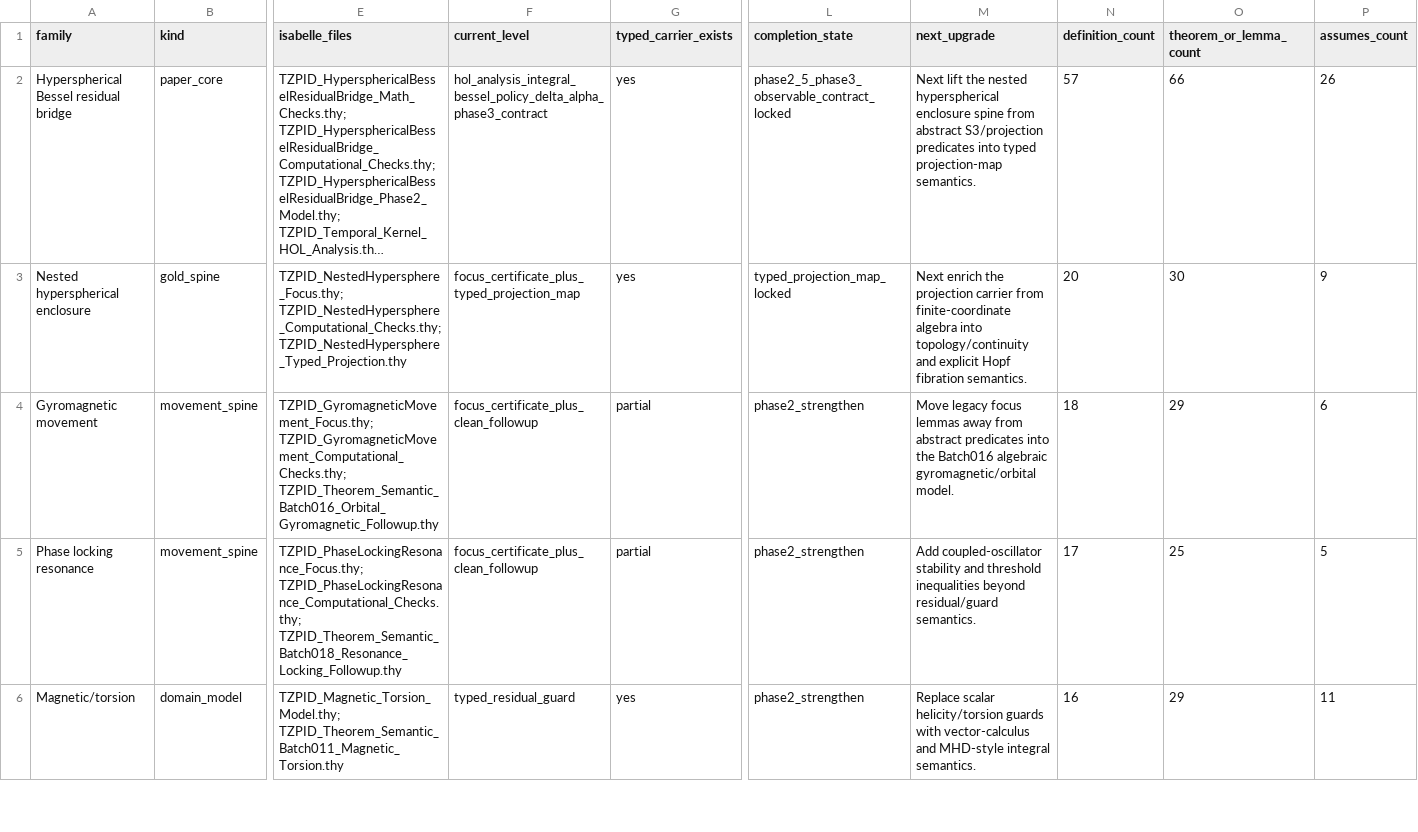
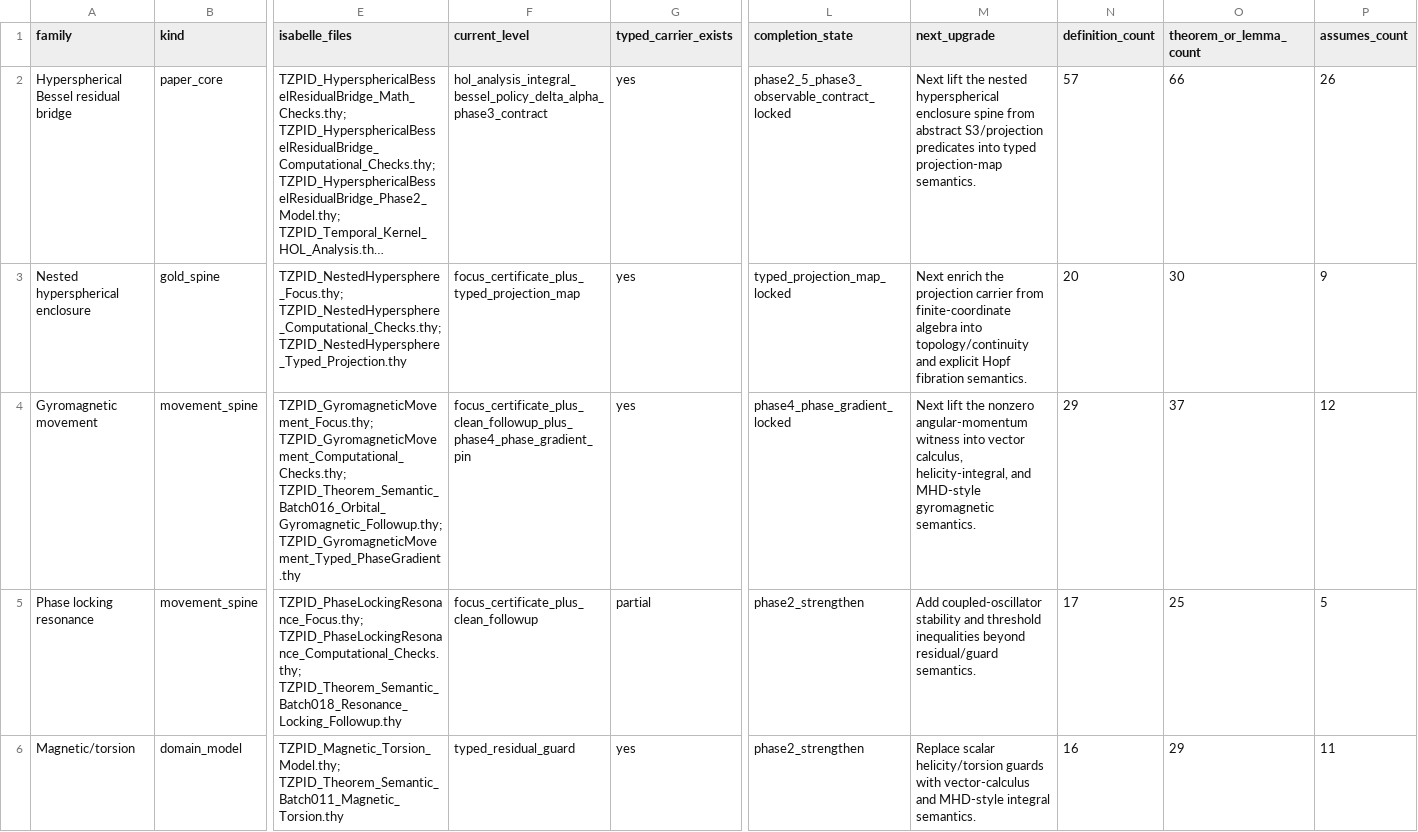
Before and after one commit to DanielAlexanderTrawin/tzpid-proof-pipeline, a CSV file: TZPID_PHASE2_COMPLETION_MATRIX.csv, drawn as a sheet; only a part is shown, gaps mark what is left out; long unchanged cells end in …; the diff names each change by its address in the sheet, - before the commit and + after, or states it on an @@ line.

Commit message:
Lock Phase4 gyromagnetic phase bridge

```diff
--- a/TZPID_PHASE2_COMPLETION_MATRIX.csv
+++ b/TZPID_PHASE2_COMPLETION_MATRIX.csv
-E4 (isabelle_files): TZPID_GyromagneticMovement_Focus.thy; TZPID_GyromagneticMovement_Computational_Checks.thy; TZPID_Theorem_Semantic_Batch016_Orbital_Gyromagnetic_Followup.thy
+E4 (isabelle_files): TZPID_GyromagneticMovement_Focus.thy; TZPID_GyromagneticMovement_Computational_Checks.thy; TZPID_Theorem_Semantic_Batch016_Orbital_Gyromagnetic_Followup.thy; TZPID_GyromagneticMovement_Typed_PhaseGradient.thy
-F4 (current_level): focus_certificate_plus_clean_followup
+F4 (current_level): focus_certificate_plus_clean_followup_plus_phase4_phase_gradient_pin
-G4 (typed_carrier_exists): partial
+G4 (typed_carrier_exists): yes
-L4 (completion_state): phase2_strengthen
+L4 (completion_state): phase4_phase_gradient_locked
-M4 (next_upgrade): Move legacy focus lemmas away from abstract predicates into the Batch016 algebraic gyromagnetic/orbital model.
+M4 (next_upgrade): Next lift the nonzero angular-momentum witness into vector calculus, helicity-integral, and MHD-style gyromagnetic semantics.
-N4 (definition_count): 18
+N4 (definition_count): 29
-O4 (theorem_or_lemma_count): 29
+O4 (theorem_or_lemma_count): 37
-P4 (assumes_count): 6
+P4 (assumes_count): 12
```
Also changed, not shown: 9 other files.
